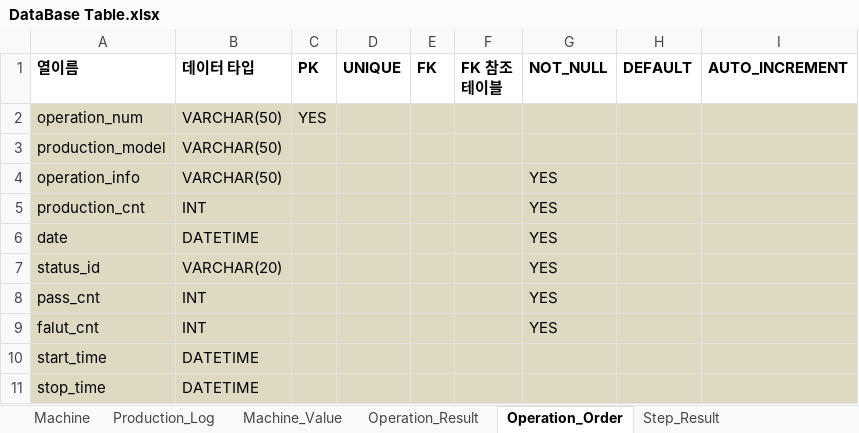
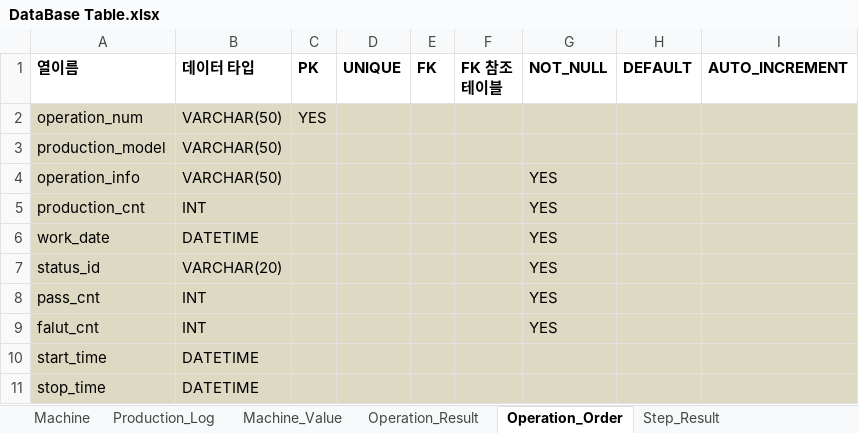
Before and after one commit to JadenLJH/MakeCreateTableScript, an Excel workbook: DataBase Table.xlsx, sheet Operation_Order, drawn as a sheet; values as stored, in another font and other column widths than the file's, no borders; the diff names each change by its address in the sheet, - before the commit and + after, or states it on an @@ line.

```diff
--- a/DataBase Table.xlsx (sheet Operation_Order)
+++ b/DataBase Table.xlsx (sheet Operation_Order)
-A6 (열이름): date
+A6 (열이름): work_date
```
Also changed, not shown: sheet Step_Result, 1 other file.
